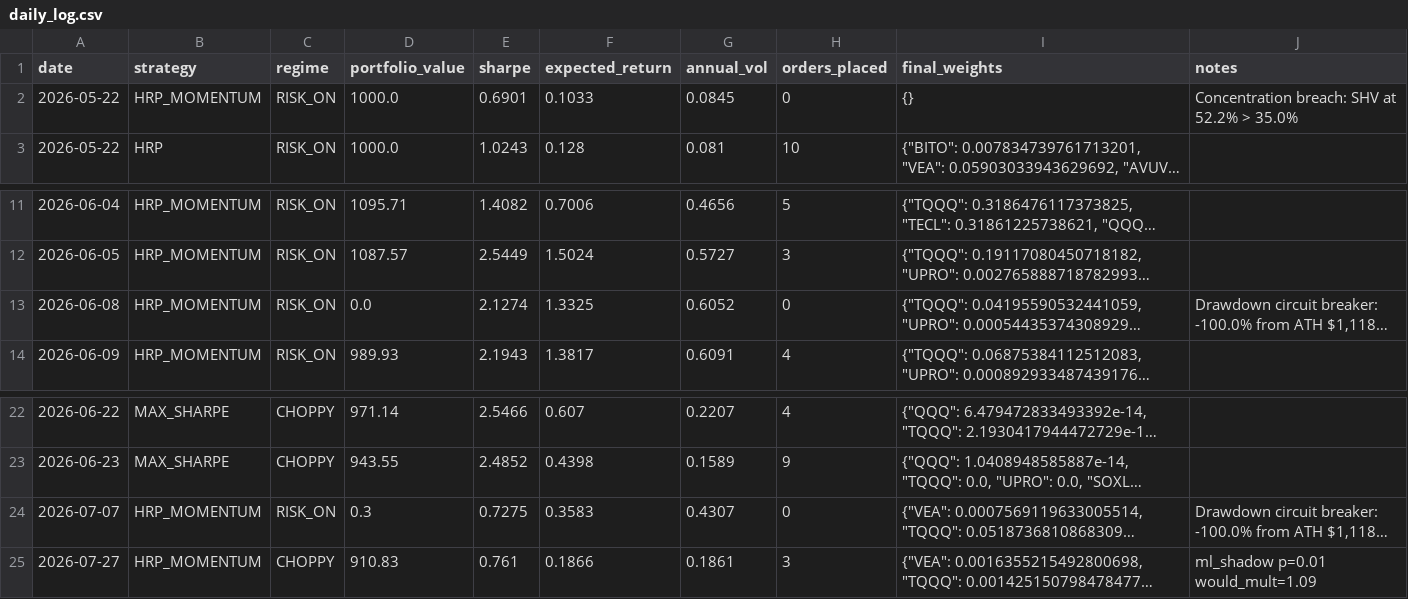
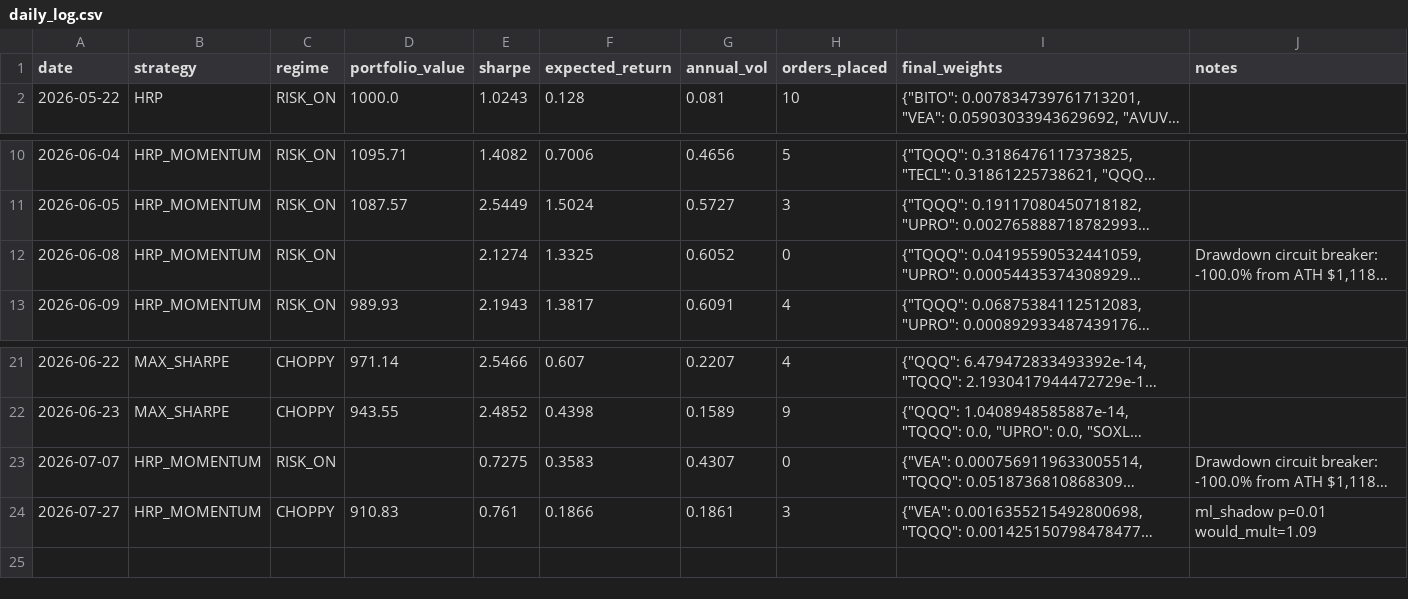
Before and after one commit to Tyler-Morton/BeatTheComp, a CSV file: daily_log.csv, drawn as a sheet; only a part is shown, gaps mark what is left out; long unchanged cells end in …; removed rows and columns are numbered as before the commit, all else as after; the diff names each change by its address in the sheet, - before the commit and + after, or states it on an @@ line.

```diff
--- a/daily_log.csv
+++ b/daily_log.csv
-row 2: 2026-05-22 | HRP_MOMENTUM | RISK_ON | 1000.0 | 0.6901 | 0.1033 | 0.0845 | 0 | {} | Concentration breach: SHV at 52.2% > 35.0%
-D12 (portfolio_value): 0.0
+D12 (portfolio_value): (empty)
-D23 (portfolio_value): 0.3
+D23 (portfolio_value): (empty)
```
Also changed, not shown: volbot/volbot_log.csv, 3 other files.
